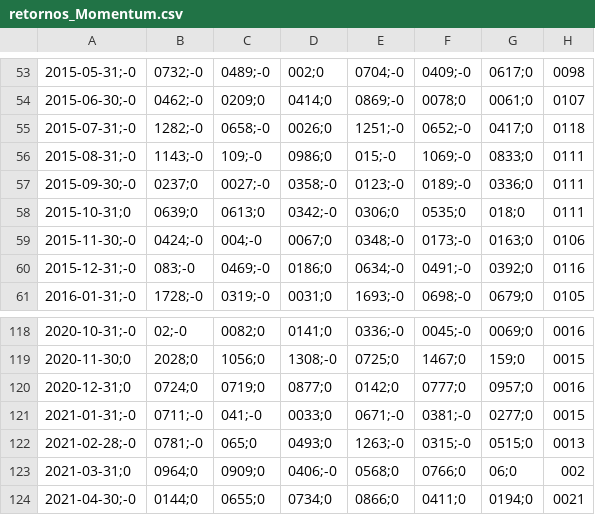
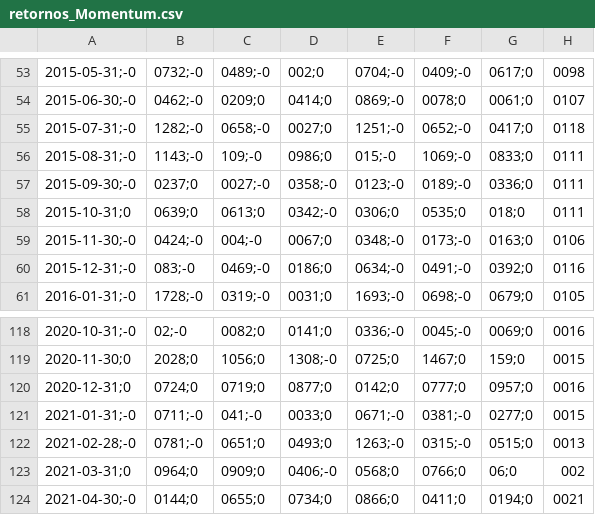
Before and after one commit to Regis-git-wq/backtest-fatores-b3, a CSV file: resultados/retornos_Momentum.csv, drawn as a sheet; only a part is shown, gaps mark what is left out.

```diff
--- a/resultados/retornos_Momentum.csv
+++ b/resultados/retornos_Momentum.csv
@@ -54,3 +54,3 @@
 2015-06-30;-0,0462;-0,0209;0,0414;0,0869;-0,0078;0,0061;0,0107
-2015-07-31;-0,1282;-0,0658;-0,0026;0,1251;-0,0652;-0,0417;0,0118
+2015-07-31;-0,1282;-0,0658;-0,0027;0,1251;-0,0652;-0,0417;0,0118
 2015-08-31;-0,1143;-0,109;-0,0986;0,015;-0,1069;-0,0833;0,0111
@@ -121,3 +121,3 @@
 2021-01-31;-0,0711;-0,041;-0,0033;0,0671;-0,0381;-0,0277;0,0015
-2021-02-28;-0,0781;-0,065;0,0493;0,1263;-0,0315;-0,0515;0,0013
+2021-02-28;-0,0781;-0,0651;0,0493;0,1263;-0,0315;-0,0515;0,0013
 2021-03-31;0,0964;0,0909;0,0406;-0,0568;0,0766;0,06;0,002
```
Also changed, not shown: resultados/regressoes_alfa.csv, 8 other files.
